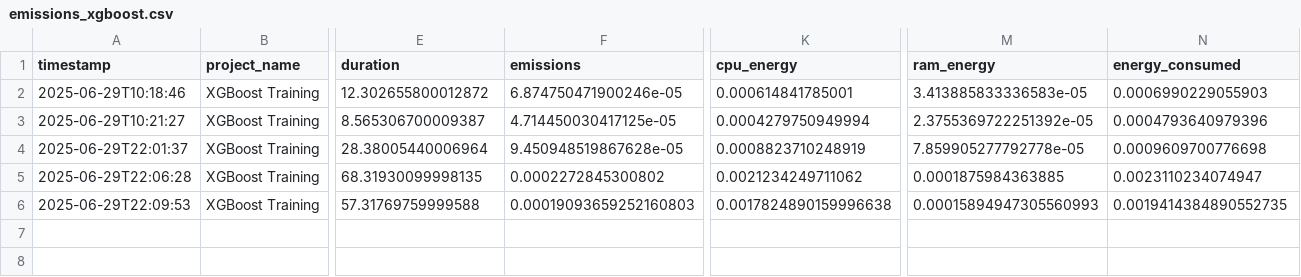
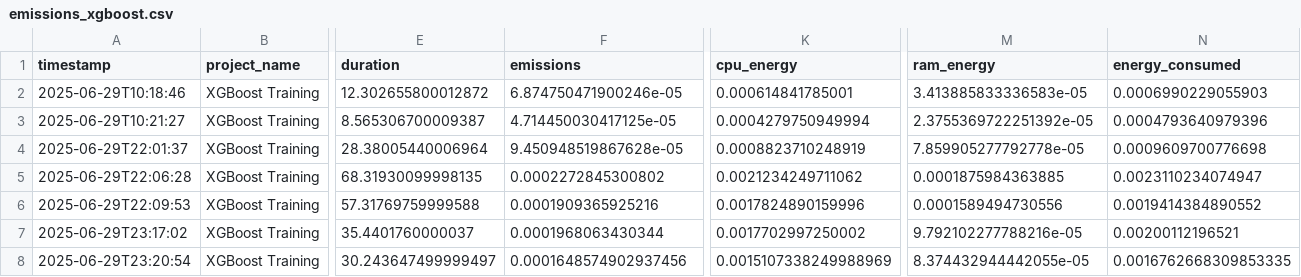
Before and after one commit to Rafaela-Pecanha/analise-quimioterapico-datasus, a CSV file: codigo/Aprendizado de Máquina/emissions_xgboost.csv, drawn as a sheet; only a part is shown, gaps mark what is left out; rows hold the shown columns only; the diff names each change by its address in the sheet, - before the commit and + after, or states it on an @@ line.

```diff
--- a/codigo/Aprendizado de Máquina/emissions_xgboost.csv
+++ b/codigo/Aprendizado de Máquina/emissions_xgboost.csv
-F6 (emissions): 0.00019093659252160803
+F6 (emissions): 0.0001909365925216
-K6 (cpu_energy): 0.0017824890159996638
+K6 (cpu_energy): 0.0017824890159996
-M6 (ram_energy): 0.00015894947305560993
+M6 (ram_energy): 0.0001589494730556
-N6 (energy_consumed): 0.0019414384890552735
+N6 (energy_consumed): 0.0019414384890552
+row 7: 2025-06-29T23:17:02 | XGBoost Training | 35.4401760000037 | 0.0001968063430344 | 0.0017702997250002 | 9.792102277788216e-05 | 0.00200112196521
+row 8: 2025-06-29T23:20:54 | XGBoost Training | 30.243647499999497 | 0.0001648574902937456 | 0.0015107338249988969 | 8.374432944442055e-05 | 0.0016762668309853335
```
Also changed, not shown: 1 other file.
